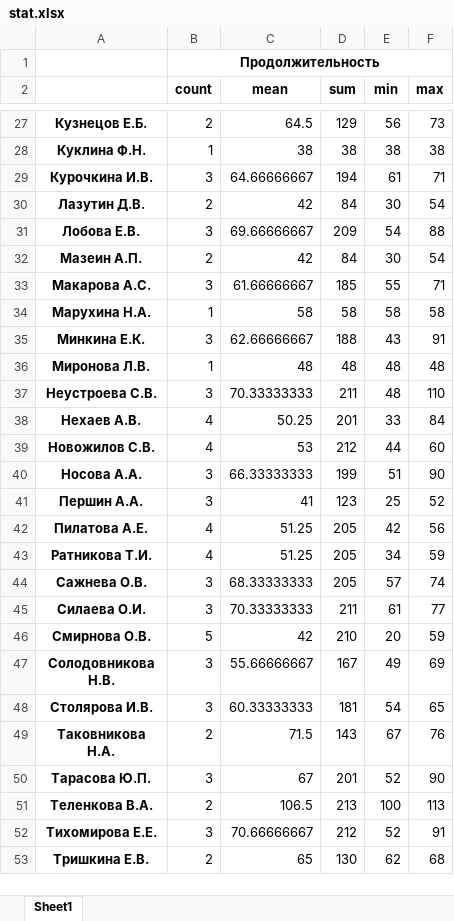
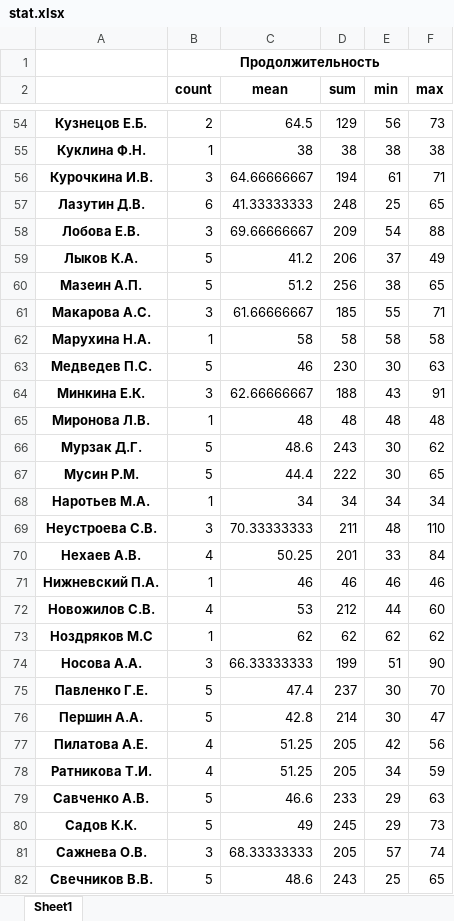
Before and after one commit to armanhak/metro, an Excel workbook: stat.xlsx, sheet Sheet1, drawn as a sheet; only a part is shown, gaps mark what is left out; the shorter side is filled out with more unchanged rows; values as stored, in another font and other column widths than the file's, no borders; addresses are those after the commit; the diff covers the shown part only; the diff names each change by its address in the sheet, - before the commit and + after, or states it on an @@ line.

```diff
--- a/stat.xlsx (sheet Sheet1)
+++ b/stat.xlsx (sheet Sheet1)
-B57 (count): 2
+B57 (count): 6
-C57 (mean): 42
+C57 (mean): 41.33333333
-D57 (sum): 84
+D57 (sum): 248
-E57 (min): 30
+E57 (min): 25
-F57 (max): 54
+F57 (max): 65
+row 59: Лыков К.А. | 5 | 41.2 | 206 | 37 | 49
-B60 (count): 2
+B60 (count): 5
-C60 (mean): 42
+C60 (mean): 51.2
-D60 (sum): 84
+D60 (sum): 256
-E60 (min): 30
+E60 (min): 38
-F60 (max): 54
+F60 (max): 65
+row 63: Медведев П.С. | 5 | 46 | 230 | 30 | 63
+row 66: Мурзак Д.Г. | 5 | 48.6 | 243 | 30 | 62
+row 67: Мусин Р.М. | 5 | 44.4 | 222 | 30 | 65
+row 68: Наротьев М.А. | 1 | 34 | 34 | 34 | 34
+row 71: Нижневский П.А. | 1 | 46 | 46 | 46 | 46
+row 73: Ноздряков М.С | 1 | 62 | 62 | 62 | 62
+row 75: Павленко Г.Е. | 5 | 47.4 | 237 | 30 | 70
-B76 (count): 3
+B76 (count): 5
-C76 (mean): 41
+C76 (mean): 42.8
-D76 (sum): 123
+D76 (sum): 214
-E76 (min): 25
+E76 (min): 30
-F76 (max): 52
+F76 (max): 47
+row 79: Савченко А.В. | 5 | 46.6 | 233 | 29 | 63
+row 80: Садов К.К. | 5 | 49 | 245 | 29 | 73
+row 82: Свечников В.В. | 5 | 48.6 | 243 | 25 | 65
```
Also changed, not shown: 39 added rows and 38 edited cells elsewhere in this sheet, Расписание.xlsx, 1 other file.
